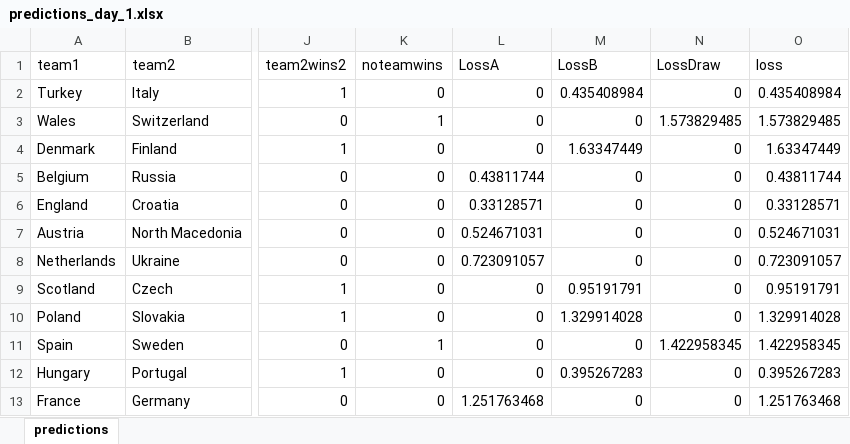
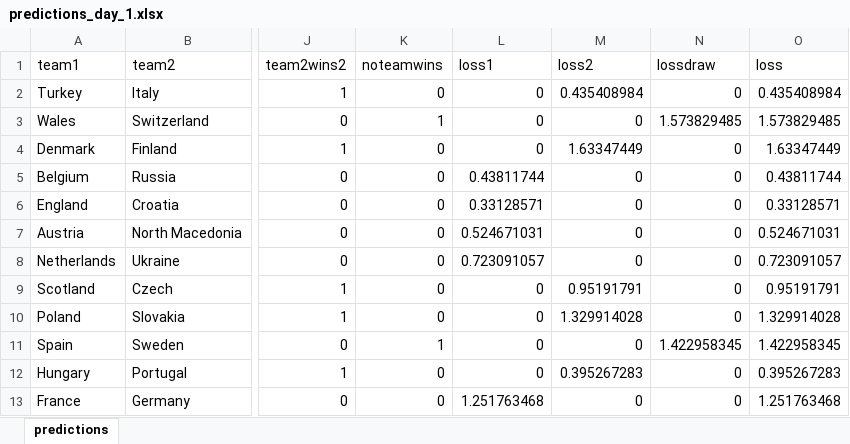
Before and after one commit to Dpananos/Euro2021Predictions, an Excel workbook: predictions/predictions_day_1.xlsx, sheet predictions, drawn as a sheet; only a part is shown, gaps mark what is left out; values as stored, in another font and other column widths than the file's, no borders; table styles not drawn; the diff names each change by its address in the sheet, - before the commit and + after, or states it on an @@ line.

```diff
--- a/predictions/predictions_day_1.xlsx (sheet predictions)
+++ b/predictions/predictions_day_1.xlsx (sheet predictions)
-L1: LossA
+L1: loss1
-M1: LossB
+M1: loss2
-N1: LossDraw
+N1: lossdraw
```
Also changed, not shown: predictions/predictions_day_2.xlsx, 4 other files.
